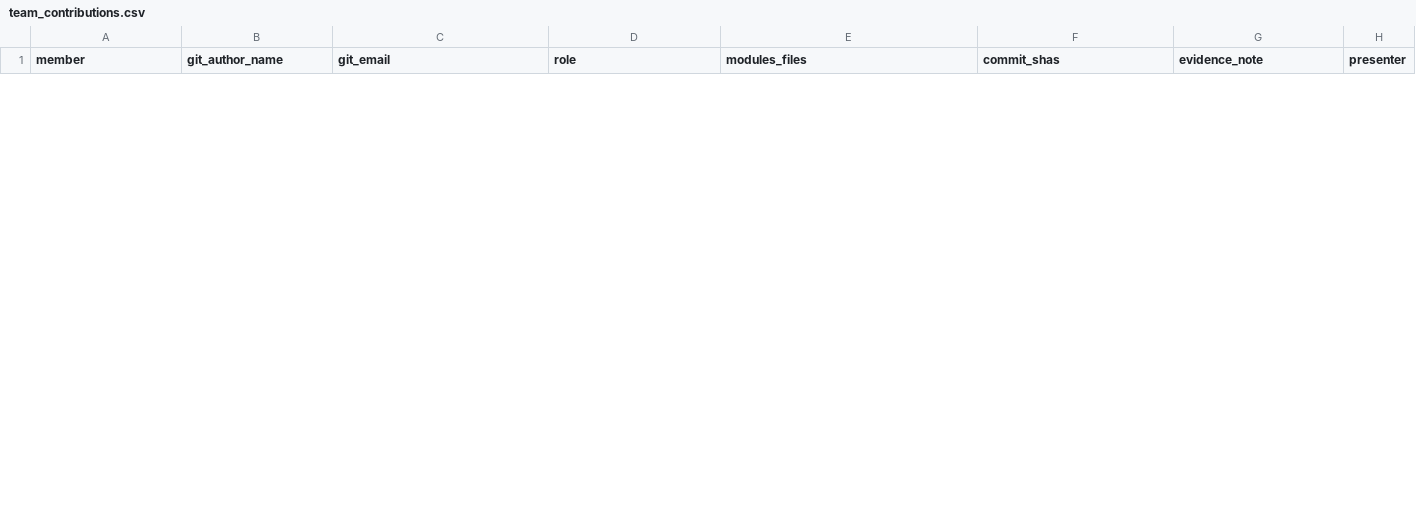
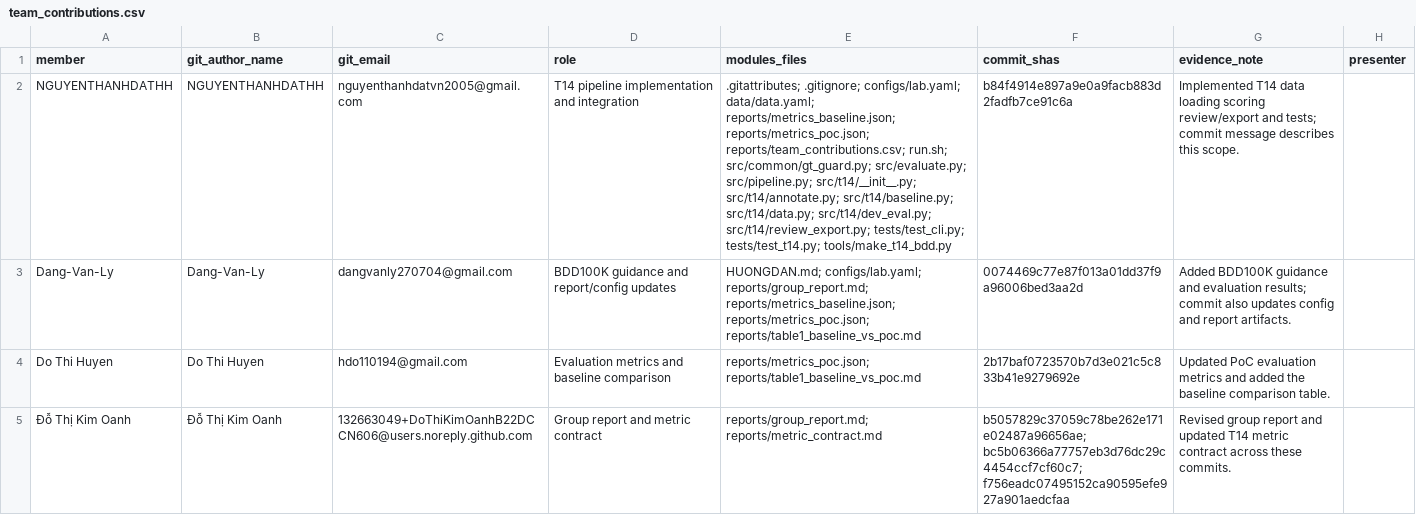
Before and after one commit to NhatHaDo/K5-Day6-L2-G050-DataGovernanceAndPrivacy, a CSV file: reports/team_contributions.csv, drawn as a sheet; only a part is shown; the diff covers the shown part only; the diff names each change by its address in the sheet, - before the commit and + after, or states it on an @@ line.

Commit message:
Update team contributions with new member data

```diff
--- a/reports/team_contributions.csv
+++ b/reports/team_contributions.csv
+row 2: NGUYENTHANHDATHH | NGUYENTHANHDATHH | nguyenthanhdatvn2005@gmail.com | T14 pipeline implementation and integration | .gitattributes; .gitignore; configs/lab.yaml; data/data.yaml; reports/metrics_baseline.json; reports/metrics_poc.json; reports/team_contributions.csv; run.sh; src/common/gt_guard.py; src/evaluate.py; src/pipeline.py; src/t14/__init__.py; src/t14/annotate.py; src/t14/baseline.py; src/t14/data.py; src/t14/dev_eval.py; src/t14/review_export.py; tests/test_cli.py; tests/test_t14.py; tools/make_t14_bdd.py | b84f4914e897a9e0a9facb883d2fadfb7ce91c6a | Implemented T14 data loading scoring review/export and tests; commit message describes this scope.
+row 3: Dang-Van-Ly | Dang-Van-Ly | dangvanly270704@gmail.com | BDD100K guidance and report/config updates | HUONGDAN.md; configs/lab.yaml; reports/group_report.md; reports/metrics_baseline.json; reports/metrics_poc.json; reports/table1_baseline_vs_poc.md | 0074469c77e87f013a01dd37f9a96006bed3aa2d | Added BDD100K guidance and evaluation results; commit also updates config and report artifacts.
+row 4: Do Thi Huyen | Do Thi Huyen | hdo110194@gmail.com | Evaluation metrics and baseline comparison | reports/metrics_poc.json; reports/table1_baseline_vs_poc.md | 2b17baf0723570b7d3e021c5c833b41e9279692e | Updated PoC evaluation metrics and added the baseline comparison table.
+row 5: Đỗ Thị Kim Oanh | Đỗ Thị Kim Oanh | 132663049+DoThiKimOanhB22DCCN606@users.noreply.github.com | Group report and metric contract | reports/group_report.md; reports/metric_contract.md | b5057829c37059c78be262e171e02487a96656ae; bc5b06366a77757eb3d76dc29c4454ccf7cf60c7; f756eadc07495152ca90595efe927a901aedcfaa | Revised group report and updated T14 metric contract across these commits.
```
Also changed, not shown: 4 removed rows elsewhere in this file.
